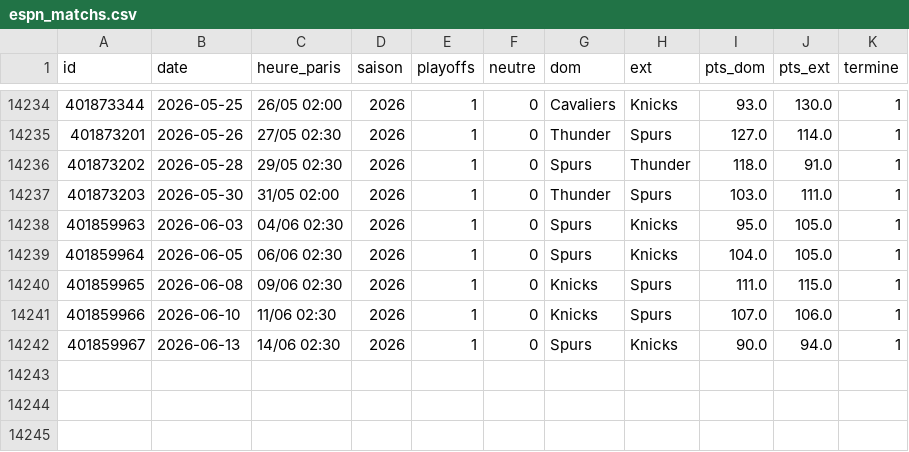
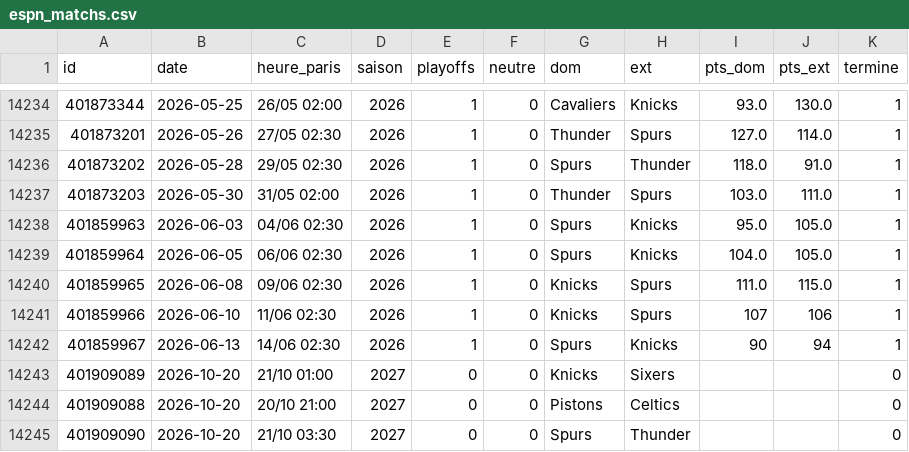
Before and after one commit to monstrekml/pronostics-app, a CSV file: data/nba/espn_matchs.csv, drawn as a sheet; only a part is shown, gaps mark what is left out.

```diff
--- a/data/nba/espn_matchs.csv
+++ b/data/nba/espn_matchs.csv
@@ -14240,3 +14240,6 @@ id,date,heure_paris,saison,playoffs,neutre,dom,ext,pts_dom,pts_ext,termine
 401859965,2026-06-08,09/06 02:30,2026,1,0,Knicks,Spurs,111.0,115.0,1
-401859966,2026-06-10,11/06 02:30,2026,1,0,Knicks,Spurs,107.0,106.0,1
-401859967,2026-06-13,14/06 02:30,2026,1,0,Spurs,Knicks,90.0,94.0,1
+401859966,2026-06-10,11/06 02:30,2026,1,0,Knicks,Spurs,107,106,1
+401859967,2026-06-13,14/06 02:30,2026,1,0,Spurs,Knicks,90,94,1
+401909089,2026-10-20,21/10 01:00,2027,0,0,Knicks,Sixers,,,0
+401909088,2026-10-20,20/10 21:00,2027,0,0,Pistons,Celtics,,,0
+401909090,2026-10-20,21/10 03:30,2027,0,0,Spurs,Thunder,,,0
```
Also changed, not shown: data/cotes/cotes.csv, 1 other file.
